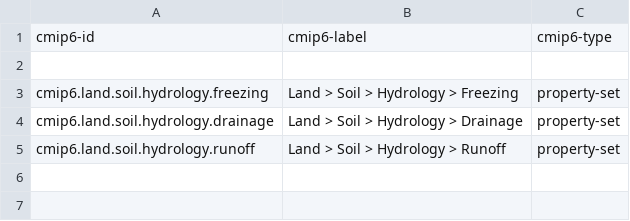
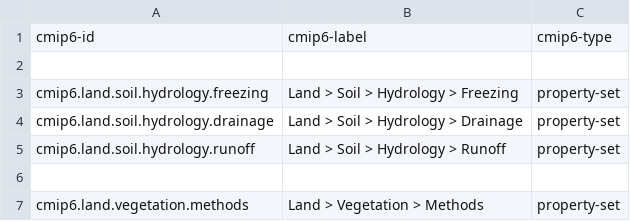
Before and after one commit to ES-DOC/cmip6-specializations-land, a CSV file: _land-ids-level-2.csv, drawn as a sheet.

```diff
--- a/_land-ids-level-2.csv
+++ b/_land-ids-level-2.csv
@@ -5 +5,3 @@ cmip6.land.soil.hydrology.drainage, Land > Soil > Hydrology > Drainage, property
 cmip6.land.soil.hydrology.runoff, Land > Soil > Hydrology > Runoff, property-set
+, ,
+cmip6.land.vegetation.methods, Land > Vegetation > Methods, property-set
```
Also changed, not shown: _land-ids-level-1.csv, _land-ids-level-3.csv, 4 other files.
